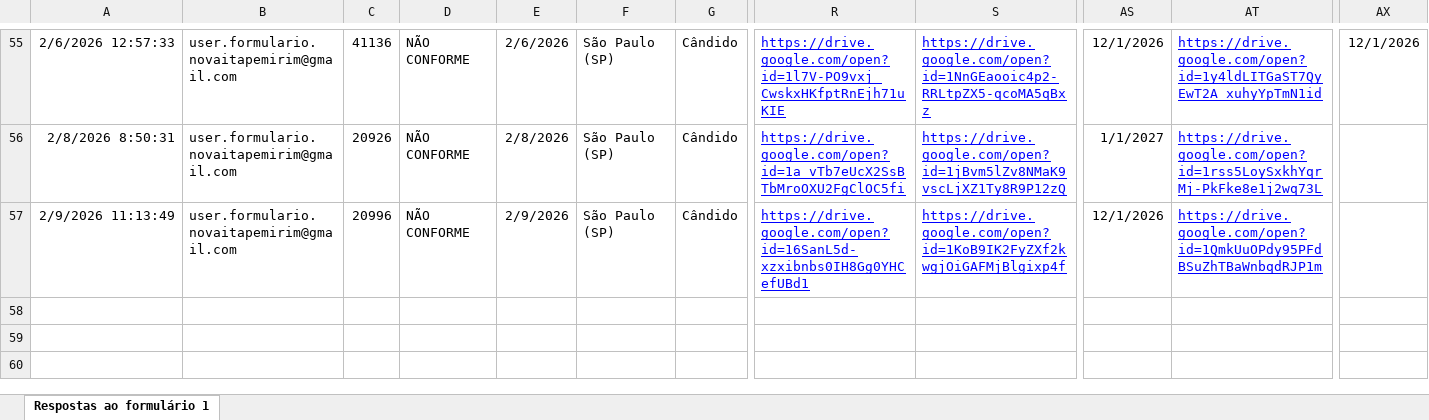
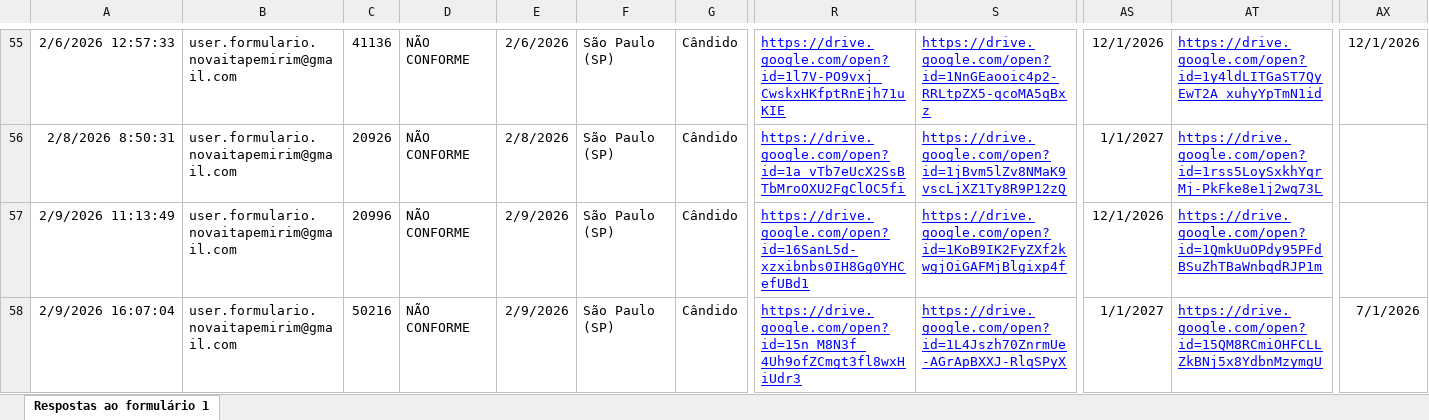
Before and after one commit to Vinipurcinelli-hub/Checklist, an Excel workbook: base_de_dados.xlsx, sheet Respostas ao formulário 1, drawn as a sheet; only a part is shown, gaps mark what is left out; values as stored, in another font and other column widths than the file's, no borders; table styles not drawn; rows hold the shown columns only; the diff names each change by its address in the sheet, - before the commit and + after, or states it on an @@ line.

Commit message:
Add files via upload

```diff
--- a/base_de_dados.xlsx (sheet Respostas ao formulário 1)
+++ b/base_de_dados.xlsx (sheet Respostas ao formulário 1)
+row 58: 2/9/2026 16:07:04 | user.formulario.novaitapemirim@gmail.com | 50216 | NÃO CONFORME | 2/9/2026 | São Paulo (SP) | Cândido | https://drive.google.com/open?id=15n_M8N3f_4Uh9ofZCmgt3fl8wxHiUdr3 | https://drive.google.com/open?id=1L4Jszh70ZnrmUe-AGrApBXXJ-RlqSPyX | 1/1/2027 | https://drive.google.com/open?id=15QM8RCmiOHFCLLZkBNj5x8YdbnMzymgU | 7/1/2026
```
